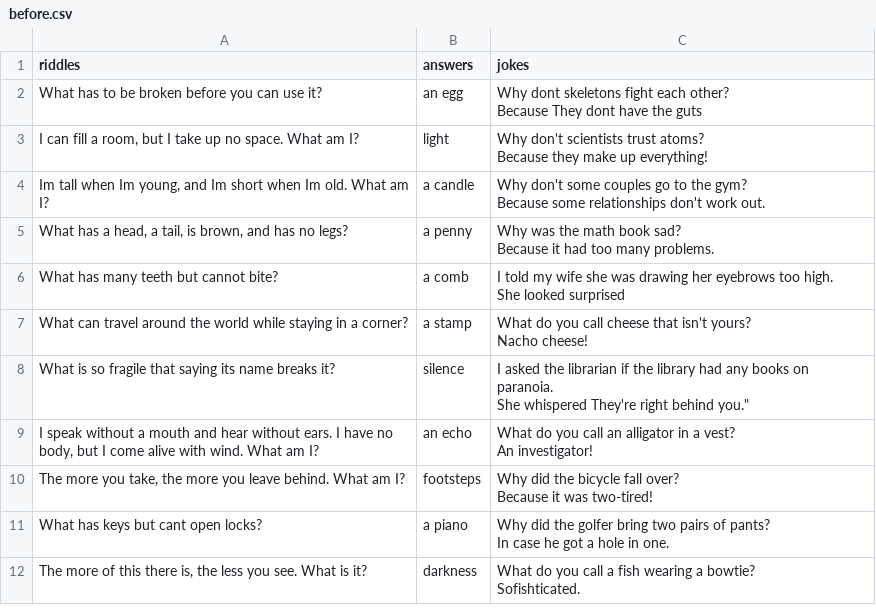
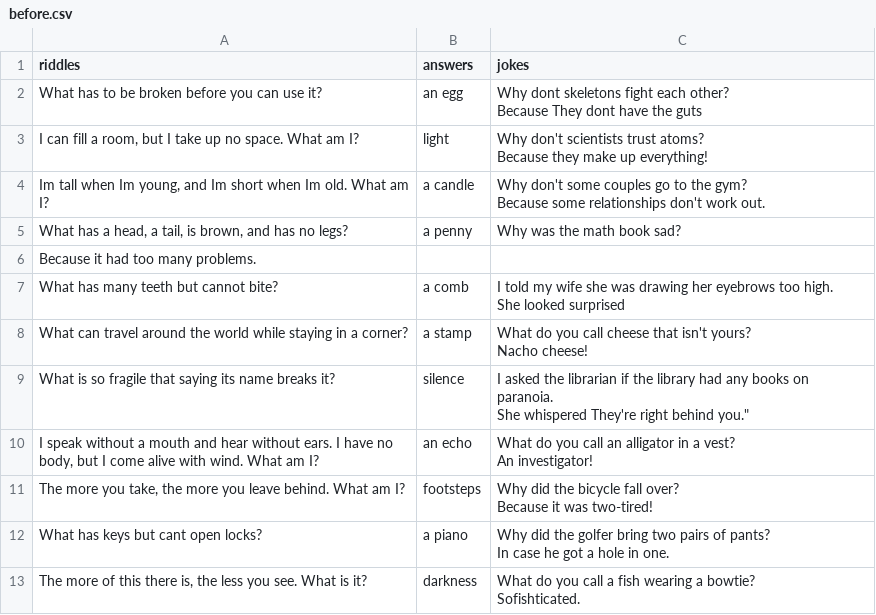
Before and after one commit to adanaamir/Cowsays-moo, a CSV file: before.csv, drawn as a sheet.

```diff
--- a/before.csv
+++ b/before.csv
@@ -7,4 +7,4 @@ Because they make up everything!"
 Because some relationships don't work out."
-"What has a head, a tail, is brown, and has no legs?",a penny,"Why was the math book sad?
-Because it had too many problems."
+"What has a head, a tail, is brown, and has no legs?",a penny,Why was the math book sad?
+Because it had too many problems.
 What has many teeth but cannot bite?,a comb,"I told my wife she was drawing her eyebrows too high.
```
